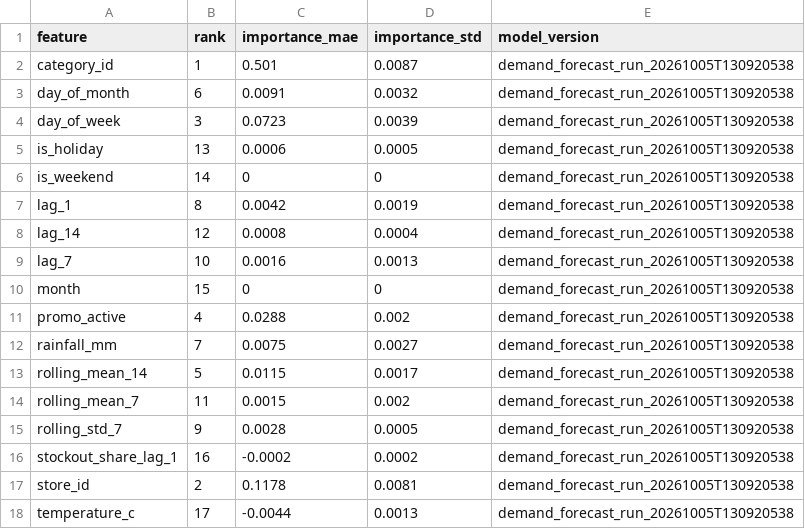
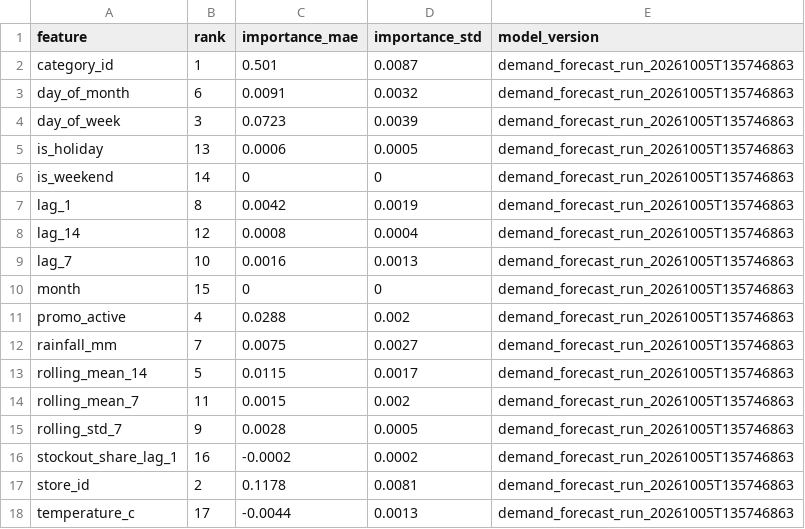
Before and after one commit to Shubham141102/quick-commerce-intelligence, a CSV file: data/demo/gld_forecast_feature_importance.csv, drawn as a sheet.

```diff
--- a/data/demo/gld_forecast_feature_importance.csv
+++ b/data/demo/gld_forecast_feature_importance.csv
@@ -1,18 +1,18 @@
 feature,rank,importance_mae,importance_std,model_version
-category_id,1,0.501,0.0087,demand_forecast_run_20261005T130920538
-day_of_month,6,0.0091,0.0032,demand_forecast_run_20261005T130920538
-day_of_week,3,0.0723,0.0039,demand_forecast_run_20261005T130920538
-is_holiday,13,0.0006,0.0005,demand_forecast_run_20261005T130920538
-is_weekend,14,0,0,demand_forecast_run_20261005T130920538
-lag_1,8,0.0042,0.0019,demand_forecast_run_20261005T130920538
-lag_14,12,0.0008,0.0004,demand_forecast_run_20261005T130920538
-lag_7,10,0.0016,0.0013,demand_forecast_run_20261005T130920538
-month,15,0,0,demand_forecast_run_20261005T130920538
-promo_active,4,0.0288,0.002,demand_forecast_run_20261005T130920538
-rainfall_mm,7,0.0075,0.0027,demand_forecast_run_20261005T130920538
-rolling_mean_14,5,0.0115,0.0017,demand_forecast_run_20261005T130920538
-rolling_mean_7,11,0.0015,0.002,demand_forecast_run_20261005T130920538
-rolling_std_7,9,0.0028,0.0005,demand_forecast_run_20261005T130920538
-stockout_share_lag_1,16,-0.0002,0.0002,demand_forecast_run_20261005T130920538
-store_id,2,0.1178,0.0081,demand_forecast_run_20261005T130920538
-temperature_c,17,-0.0044,0.0013,demand_forecast_run_20261005T130920538
+category_id,1,0.501,0.0087,demand_forecast_run_20261005T135746863
+day_of_month,6,0.0091,0.0032,demand_forecast_run_20261005T135746863
+day_of_week,3,0.0723,0.0039,demand_forecast_run_20261005T135746863
+is_holiday,13,0.0006,0.0005,demand_forecast_run_20261005T135746863
+is_weekend,14,0,0,demand_forecast_run_20261005T135746863
+lag_1,8,0.0042,0.0019,demand_forecast_run_20261005T135746863
+lag_14,12,0.0008,0.0004,demand_forecast_run_20261005T135746863
+lag_7,10,0.0016,0.0013,demand_forecast_run_20261005T135746863
+month,15,0,0,demand_forecast_run_20261005T135746863
+promo_active,4,0.0288,0.002,demand_forecast_run_20261005T135746863
+rainfall_mm,7,0.0075,0.0027,demand_forecast_run_20261005T135746863
+rolling_mean_14,5,0.0115,0.0017,demand_forecast_run_20261005T135746863
+rolling_mean_7,11,0.0015,0.002,demand_forecast_run_20261005T135746863
+rolling_std_7,9,0.0028,0.0005,demand_forecast_run_20261005T135746863
+stockout_share_lag_1,16,-0.0002,0.0002,demand_forecast_run_20261005T135746863
+store_id,2,0.1178,0.0081,demand_forecast_run_20261005T135746863
+temperature_c,17,-0.0044,0.0013,demand_forecast_run_20261005T135746863
```
Also changed, not shown: data/demo/gld_forecast_metrics.csv, data/demo/gld_lost_sales.csv, 55 other files.
